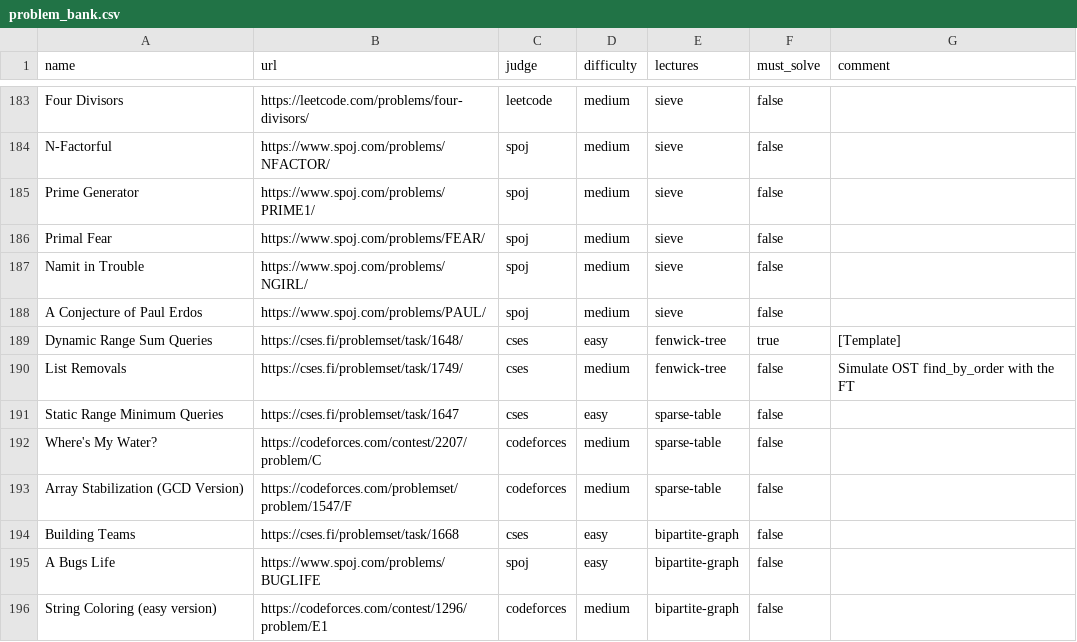
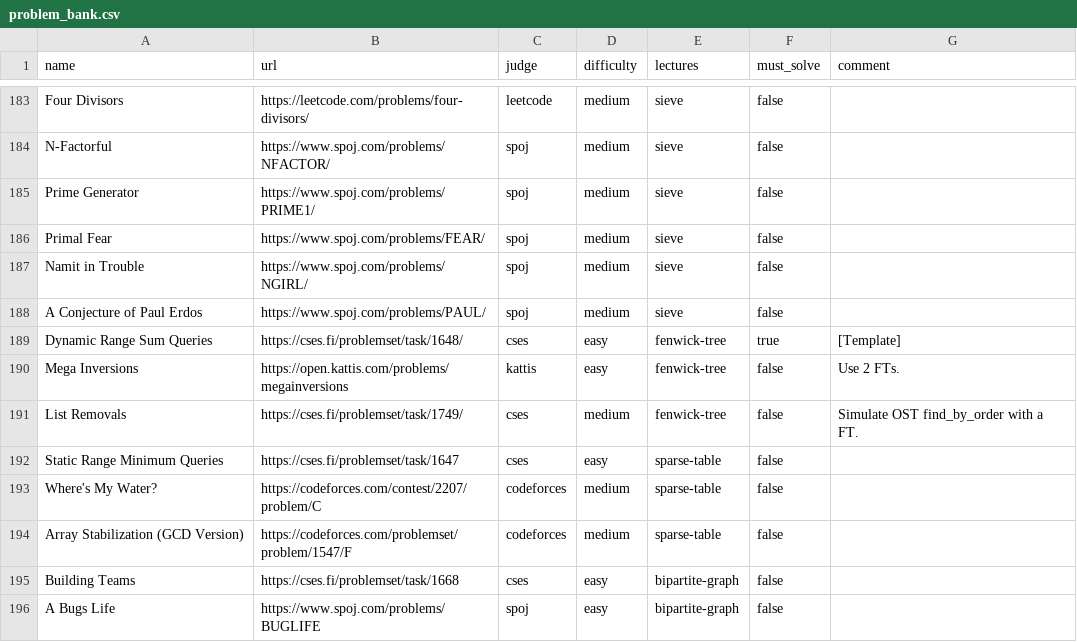
Before and after one commit to ManuelLoaizaV/icpc-pucp-training, a CSV file: data/problem_bank.csv, drawn as a sheet; only a part is shown, gaps mark what is left out; the shorter side is filled out with more unchanged rows.

Commit message:
2 fenwick trees

```diff
--- a/data/problem_bank.csv
+++ b/data/problem_bank.csv
@@ -189,3 +189,4 @@ A Conjecture of Paul Erdos,https://www.spoj.com/problems/PAUL/,spoj,medium,sieve
 Dynamic Range Sum Queries,https://cses.fi/problemset/task/1648/,cses,easy,fenwick-tree,true,[Template]
-List Removals,https://cses.fi/problemset/task/1749/,cses,medium,fenwick-tree,false,Simulate OST find_by_order with the FT
+Mega Inversions,https://open.kattis.com/problems/megainversions,kattis,easy,fenwick-tree,false,Use 2 FTs.
+List Removals,https://cses.fi/problemset/task/1749/,cses,medium,fenwick-tree,false,Simulate OST find_by_order with a FT.
 Static Range Minimum Queries,https://cses.fi/problemset/task/1647,cses,easy,sparse-table,false,
```
